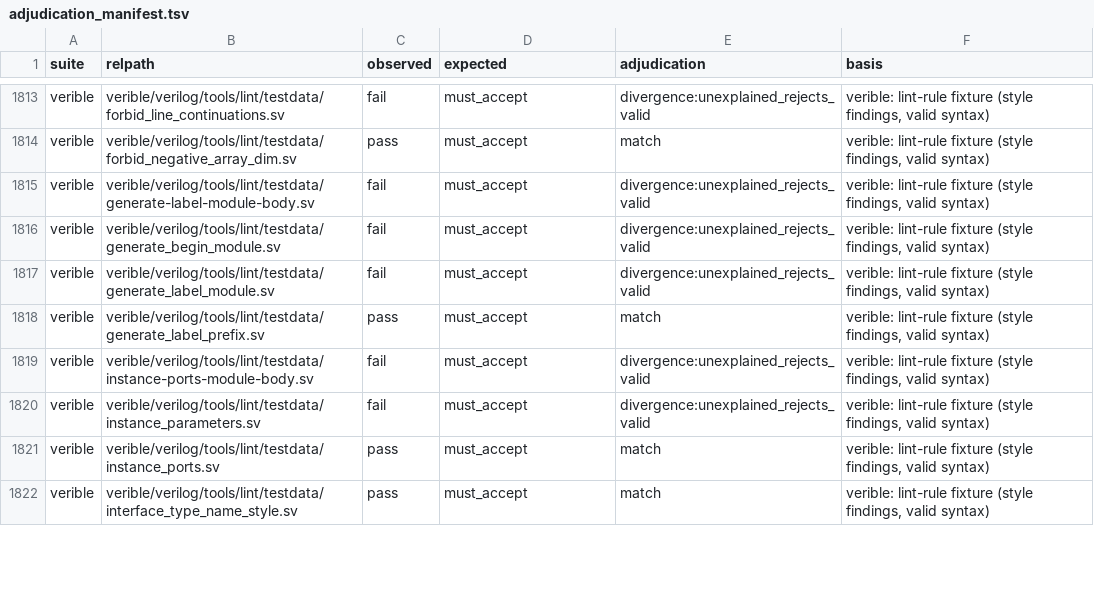
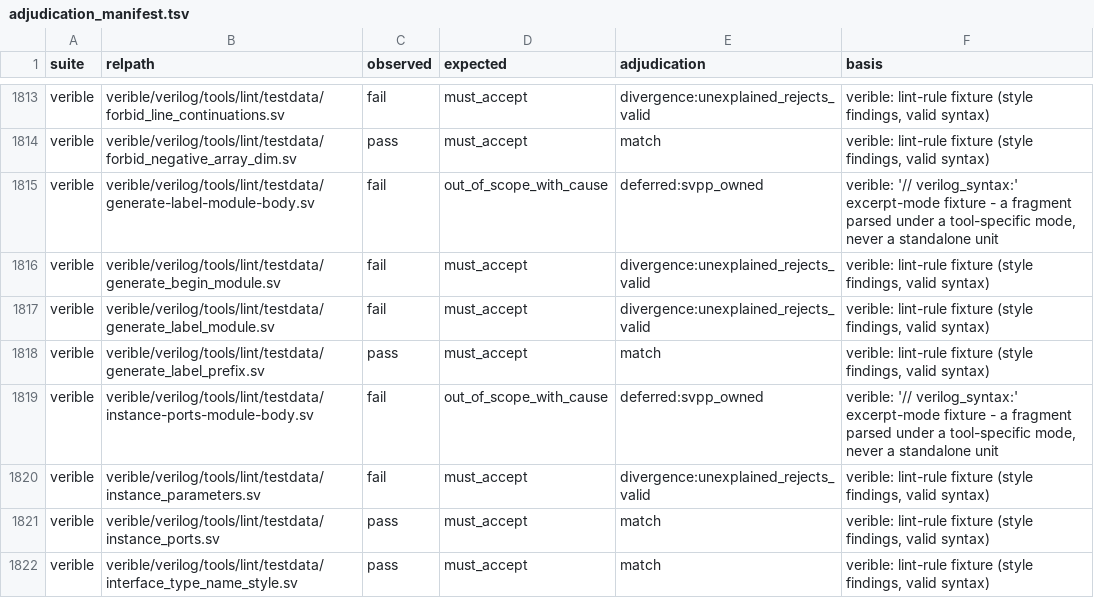
Before and after one commit to rdje/pgen, a TSV file: stimuli/sv/characterization/adjudication_manifest.tsv, drawn as a sheet; only a part is shown, gaps mark what is left out; the diff covers the shown part only.

Commit message:
PGEN-SV-CORPUS-GRAD-0005 (leaf SV-CORPUS-GRAD.3.0 DONE): stuck-point clustering over EVERY rejects-valid row (probe furthest_position x normalized signature, 171 clusters) + the answer-key triage it surfaced - the honest baseline REFINED 330 -> 321 (12 rows re-adjudicated on upstream in-file grounds); the defect-family worklist BANKED - F1 `interface class` LRM 8.26 ~47 rows = the recommended first fix leaf (~15% of baseline)
- new: stimuli/sv/cluster_rejects_valid.py (read-only diagnosis: re-probe each unexplained_rejects_valid row, extract furthest_position, cluster by 3-token stuck signature) + artifacts docs/tasks/artifacts/sv_corpus_grad/rejects_valid_clusters.{tsv,md}
- adjudicator refinements (all upstream-grounded, never fix-adjacent): verible `verilog_syntax:` excerpt-mode fragments -> out-of-scope (5); pinned must_reject fixtures bad-id-lex/module_begin_block/cross-ident-in-binsof (3); .svh include-payload rule promoted generic
- refined baseline: 321 = 315 rejects-valid (verilator 235/sv-tests 66/verible 13/slang 1) + 6 accepts-invalid; manifest re-proven deterministic
- family map: F1 interface-class ~47, F2 SVA ~23, F3 constraint/randomize ~23, F5 directives ~17, F4 modports ~15, F6 literals ~13, F8 iface type refs ~10, F9 strengths/UDP ~9, F7 enum-range ~8, F11 legacy generate ~7, F10 unique0 4, tail ~150
- lockstep: tree .3.0 done + .2 refinement note + .3 umbrella rescoped; TASK_TREE; characterization.md; MEMORY/CHANGES/LIVE

```diff
--- a/stimuli/sv/characterization/adjudication_manifest.tsv
+++ b/stimuli/sv/characterization/adjudication_manifest.tsv
@@ -1814,3 +1814,3 @@ verible	verible/verilog/tools/lint/testdata/forbid_line_continuations.sv	fail	mu
 verible	verible/verilog/tools/lint/testdata/forbid_negative_array_dim.sv	pass	must_accept	match	verible: lint-rule fixture (style findings, valid syntax)
-verible	verible/verilog/tools/lint/testdata/generate-label-module-body.sv	fail	must_accept	divergence:unexplained_rejects_valid	verible: lint-rule fixture (style findings, valid syntax)
+verible	verible/verilog/tools/lint/testdata/generate-label-module-body.sv	fail	out_of_scope_with_cause	deferred:svpp_owned	verible: '// verilog_syntax:' excerpt-mode fixture - a fragment parsed under a tool-specific mode, never a standalone unit
 verible	verible/verilog/tools/lint/testdata/generate_begin_module.sv	fail	must_accept	divergence:unexplained_rejects_valid	verible: lint-rule fixture (style findings, valid syntax)
@@ -1818,3 +1818,3 @@ verible	verible/verilog/tools/lint/testdata/generate_label_module.sv	fail	must_a
 verible	verible/verilog/tools/lint/testdata/generate_label_prefix.sv	pass	must_accept	match	verible: lint-rule fixture (style findings, valid syntax)
-verible	verible/verilog/tools/lint/testdata/instance-ports-module-body.sv	fail	must_accept	divergence:unexplained_rejects_valid	verible: lint-rule fixture (style findings, valid syntax)
+verible	verible/verilog/tools/lint/testdata/instance-ports-module-body.sv	fail	out_of_scope_with_cause	deferred:svpp_owned	verible: '// verilog_syntax:' excerpt-mode fixture - a fragment parsed under a tool-specific mode, never a standalone unit
 verible	verible/verilog/tools/lint/testdata/instance_parameters.sv	fail	must_accept	divergence:unexplained_rejects_valid	verible: lint-rule fixture (style findings, valid syntax)
```
Also changed, not shown: 64 edited cells elsewhere in this file, 11 other files.
